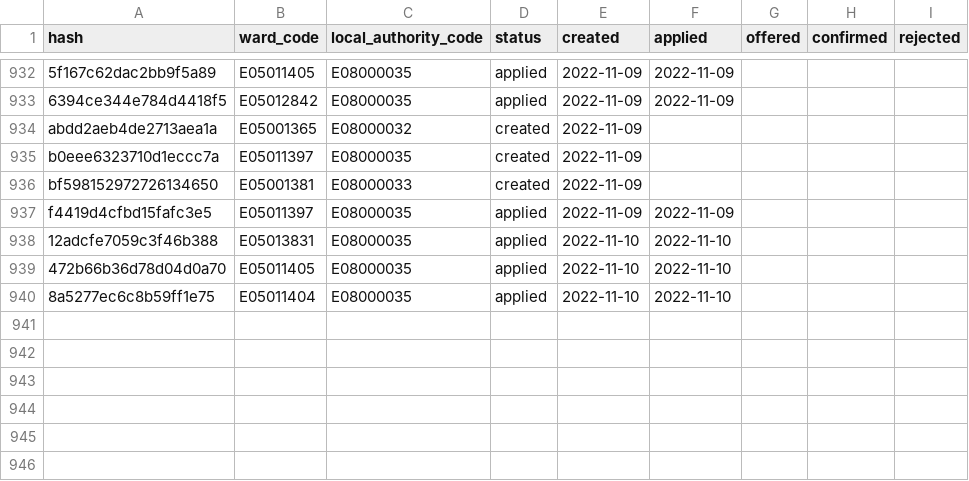
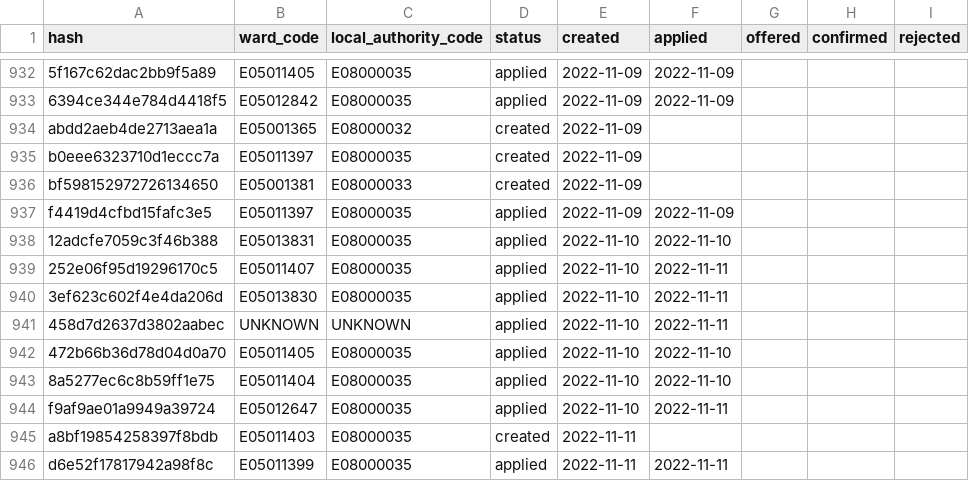
Before and after one commit to open-innovations/leeds-2023, a CSV file: data/metrics/volunteers/volunteers.csv, drawn as a sheet; only a part is shown, gaps mark what is left out.

```diff
--- a/data/metrics/volunteers/volunteers.csv
+++ b/data/metrics/volunteers/volunteers.csv
@@ -938,3 +938,9 @@ f4419d4cfbd15fafc3e5,E05011397,E08000035,applied,2022-11-09,2022-11-09,,,
 12adcfe7059c3f46b388,E05013831,E08000035,applied,2022-11-10,2022-11-10,,,
+252e06f95d19296170c5,E05011407,E08000035,applied,2022-11-10,2022-11-11,,,
+3ef623c602f4e4da206d,E05013830,E08000035,applied,2022-11-10,2022-11-11,,,
+458d7d2637d3802aabec,UNKNOWN,UNKNOWN,applied,2022-11-10,2022-11-11,,,
 472b66b36d78d04d0a70,E05011405,E08000035,applied,2022-11-10,2022-11-10,,,
 8a5277ec6c8b59ff1e75,E05011404,E08000035,applied,2022-11-10,2022-11-10,,,
+f9af9ae01a9949a39724,E05012647,E08000035,applied,2022-11-10,2022-11-11,,,
+a8bf19854258397f8bdb,E05011403,E08000035,created,2022-11-11,,,,
+d6e52f17817942a98f8c,E05011399,E08000035,applied,2022-11-11,2022-11-11,,,
```
Also changed, not shown: data/metrics/ballot/ballot_entries.csv, data/metrics/callouts/dancers_of_leeds.csv, 11 other files.
